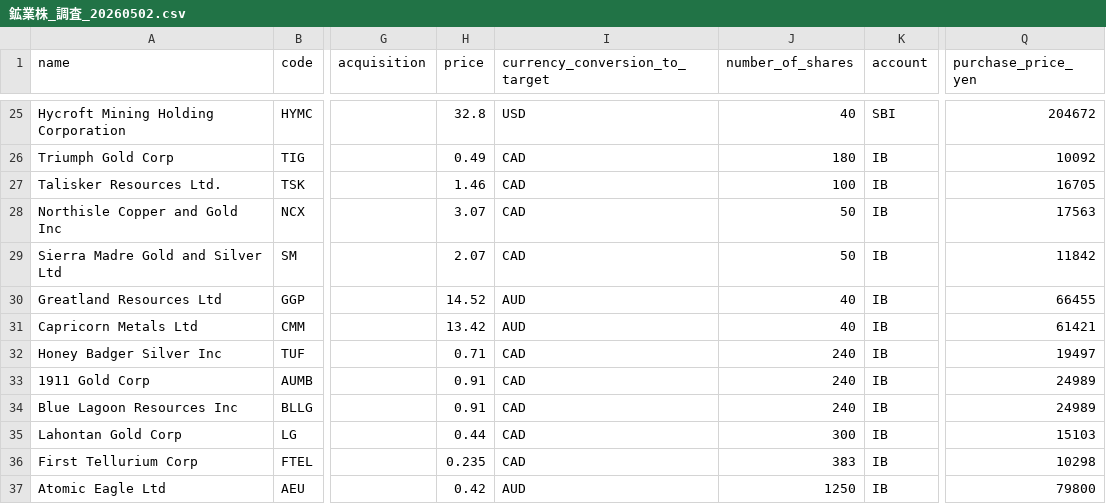
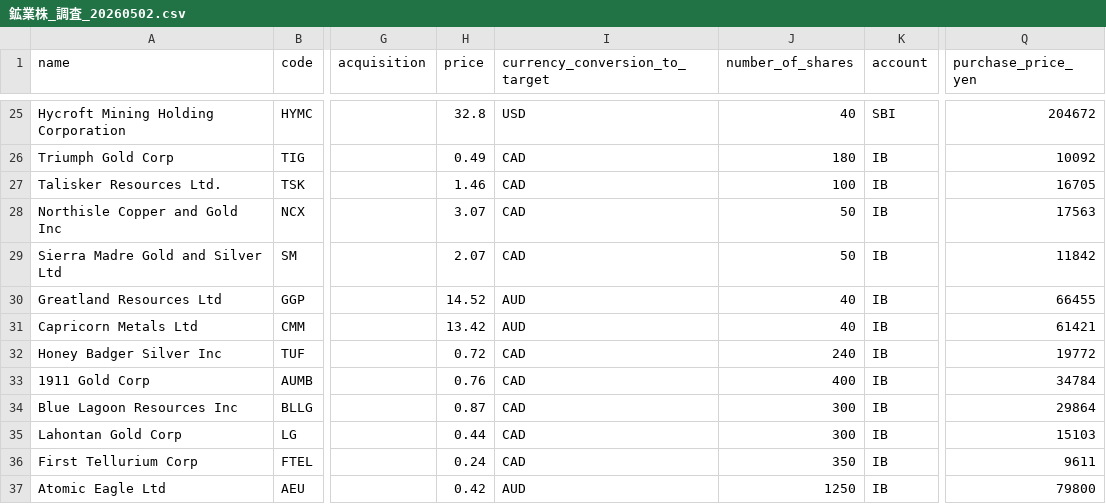
Before and after one commit to nekonabesan/stock_market_analysis, a CSV file: notebook/鉱業株_調査_20260502.csv, drawn as a sheet; only a part is shown, gaps mark what is left out; the diff covers the shown part only; the diff names each change by its address in the sheet, - before the commit and + after, or states it on an @@ line.

```diff
--- a/notebook/鉱業株_調査_20260502.csv
+++ b/notebook/鉱業株_調査_20260502.csv
-H32 (price): 0.71
+H32 (price): 0.72
-Q32 (purchase_price_yen): 19497
+Q32 (purchase_price_yen): 19772
-H33 (price): 0.91
+H33 (price): 0.76
-J33 (number_of_shares): 240
+J33 (number_of_shares): 400
-Q33 (purchase_price_yen): 24989
+Q33 (purchase_price_yen): 34784
-H34 (price): 0.91
+H34 (price): 0.87
-J34 (number_of_shares): 240
+J34 (number_of_shares): 300
-Q34 (purchase_price_yen): 24989
+Q34 (purchase_price_yen): 29864
-H36 (price): 0.235
+H36 (price): 0.24
-J36 (number_of_shares): 383
+J36 (number_of_shares): 350
-Q36 (purchase_price_yen): 10298
+Q36 (purchase_price_yen): 9611
```
Also changed, not shown: 2 added rows, 1 removed row and 11 edited cells elsewhere in this file, notebook/portfolio_risk_contribution.csv, 16 other files.
